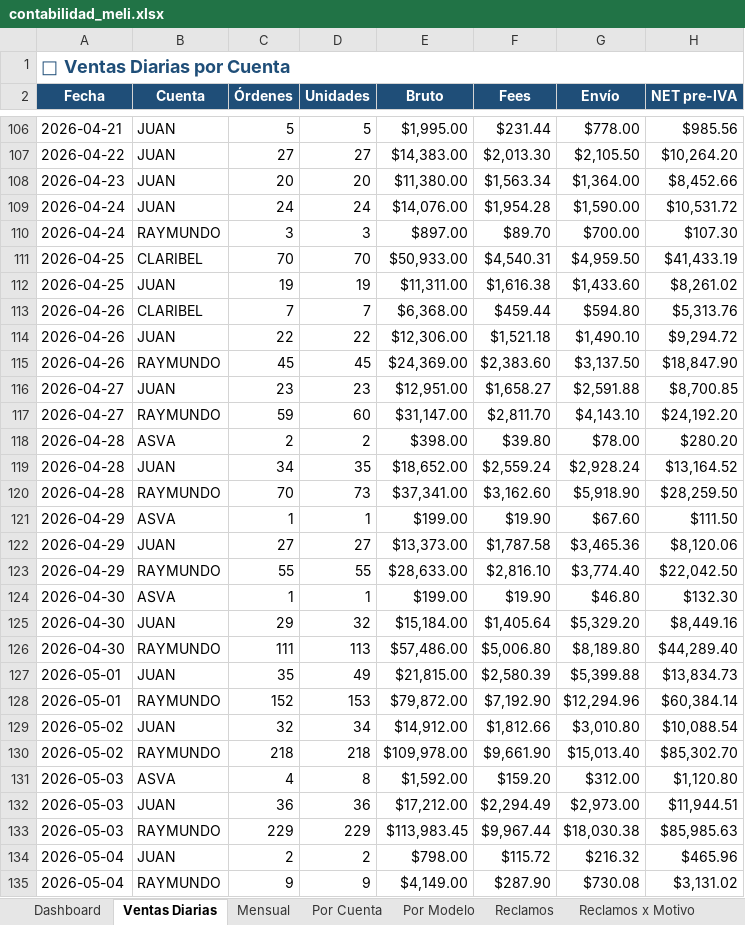
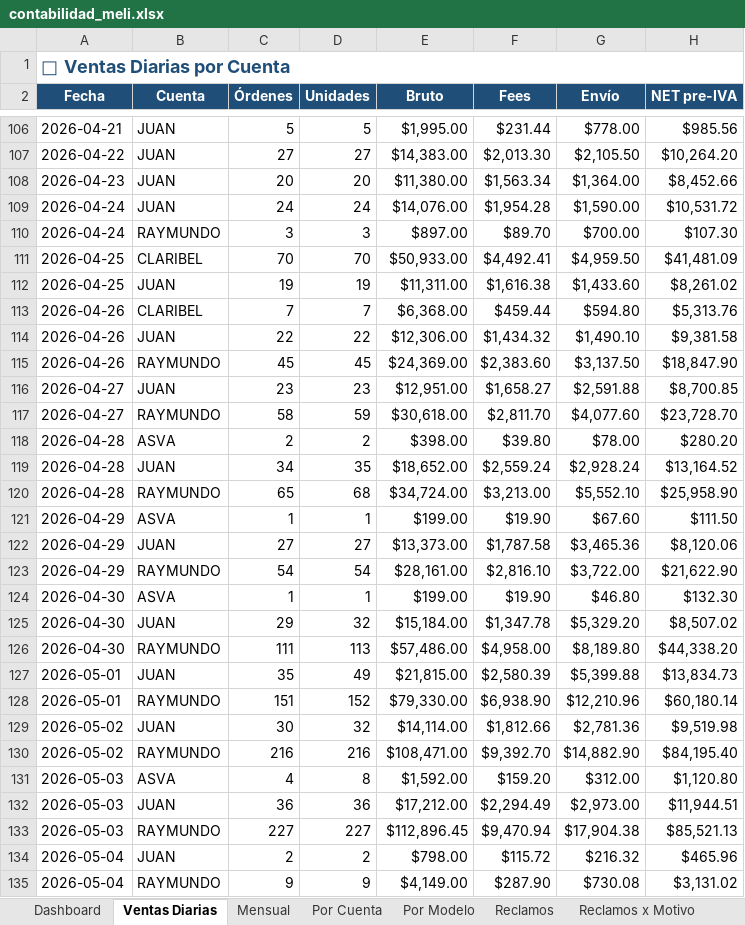
Before and after one commit to kxmwnzbzhn-spec/meli-autoresponder, an Excel workbook: contabilidad_meli.xlsx, sheet Ventas Diarias, drawn as a sheet; only a part is shown, gaps mark what is left out; values as stored, in another font and other column widths than the file's, no borders; removed rows and columns are numbered as before the commit, all else as after; the diff covers the shown part only; the diff names each change by its address in the sheet, - before the commit and + after, or states it on an @@ line.

```diff
--- a/contabilidad_meli.xlsx (sheet Ventas Diarias)
+++ b/contabilidad_meli.xlsx (sheet Ventas Diarias)
-F111 (Fees): $4,540.31
+F111 (Fees): $4,492.41
-H111 (NET pre-IVA): $41,433.19
+H111 (NET pre-IVA): $41,481.09
-F114 (Fees): $1,521.18
+F114 (Fees): $1,434.32
-H114 (NET pre-IVA): $9,294.72
+H114 (NET pre-IVA): $9,381.58
-C117 (Órdenes): 59
+C117 (Órdenes): 58
-D117 (Unidades): 60
+D117 (Unidades): 59
-E117 (Bruto): $31,147.00
+E117 (Bruto): $30,618.00
-G117 (Envío): $4,143.10
+G117 (Envío): $4,077.60
-H117 (NET pre-IVA): $24,192.20
+H117 (NET pre-IVA): $23,728.70
-row 120: 2026-04-28 | RAYMUNDO | 70 | 73 | $37,341.00 | $3,162.60 | $5,918.90 | $28,259.50
+row 120: 2026-04-28 | RAYMUNDO | 65 | 68 | $34,724.00 | $3,213.00 | $5,552.10 | $25,958.90
-C123 (Órdenes): 55
+C123 (Órdenes): 54
-D123 (Unidades): 55
+D123 (Unidades): 54
-E123 (Bruto): $28,633.00
+E123 (Bruto): $28,161.00
-G123 (Envío): $3,774.40
+G123 (Envío): $3,722.00
-H123 (NET pre-IVA): $22,042.50
+H123 (NET pre-IVA): $21,622.90
-F125 (Fees): $1,405.64
+F125 (Fees): $1,347.78
-H125 (NET pre-IVA): $8,449.16
+H125 (NET pre-IVA): $8,507.02
-F126 (Fees): $5,006.80
+F126 (Fees): $4,958.00
-H126 (NET pre-IVA): $44,289.40
+H126 (NET pre-IVA): $44,338.20
-row 128: 2026-05-01 | RAYMUNDO | 152 | 153 | $79,872.00 | $7,192.90 | $12,294.96 | $60,384.14
+row 128: 2026-05-01 | RAYMUNDO | 151 | 152 | $79,330.00 | $6,938.90 | $12,210.96 | $60,180.14
-C129 (Órdenes): 32
+C129 (Órdenes): 30
-D129 (Unidades): 34
+D129 (Unidades): 32
-E129 (Bruto): $14,912.00
+E129 (Bruto): $14,114.00
-G129 (Envío): $3,010.80
+G129 (Envío): $2,781.36
-H129 (NET pre-IVA): $10,088.54
+H129 (NET pre-IVA): $9,519.98
-row 130: 2026-05-02 | RAYMUNDO | 218 | 218 | $109,978.00 | $9,661.90 | $15,013.40 | $85,302.70
+row 130: 2026-05-02 | RAYMUNDO | 216 | 216 | $108,471.00 | $9,392.70 | $14,882.90 | $84,195.40
-row 133: 2026-05-03 | RAYMUNDO | 229 | 229 | $113,983.45 | $9,967.44 | $18,030.38 | $85,985.63
+row 133: 2026-05-03 | RAYMUNDO | 227 | 227 | $112,896.45 | $9,470.94 | $17,904.38 | $85,521.13
```
Also changed, not shown: 1 added row and 2 edited cells elsewhere in this sheet, sheet Reclamos, sheet Reclamos x Motivo, sheet Dashboard, sheet Por Cuenta, sheet Por Modelo, sheet Mensual, 1 more sheet.
